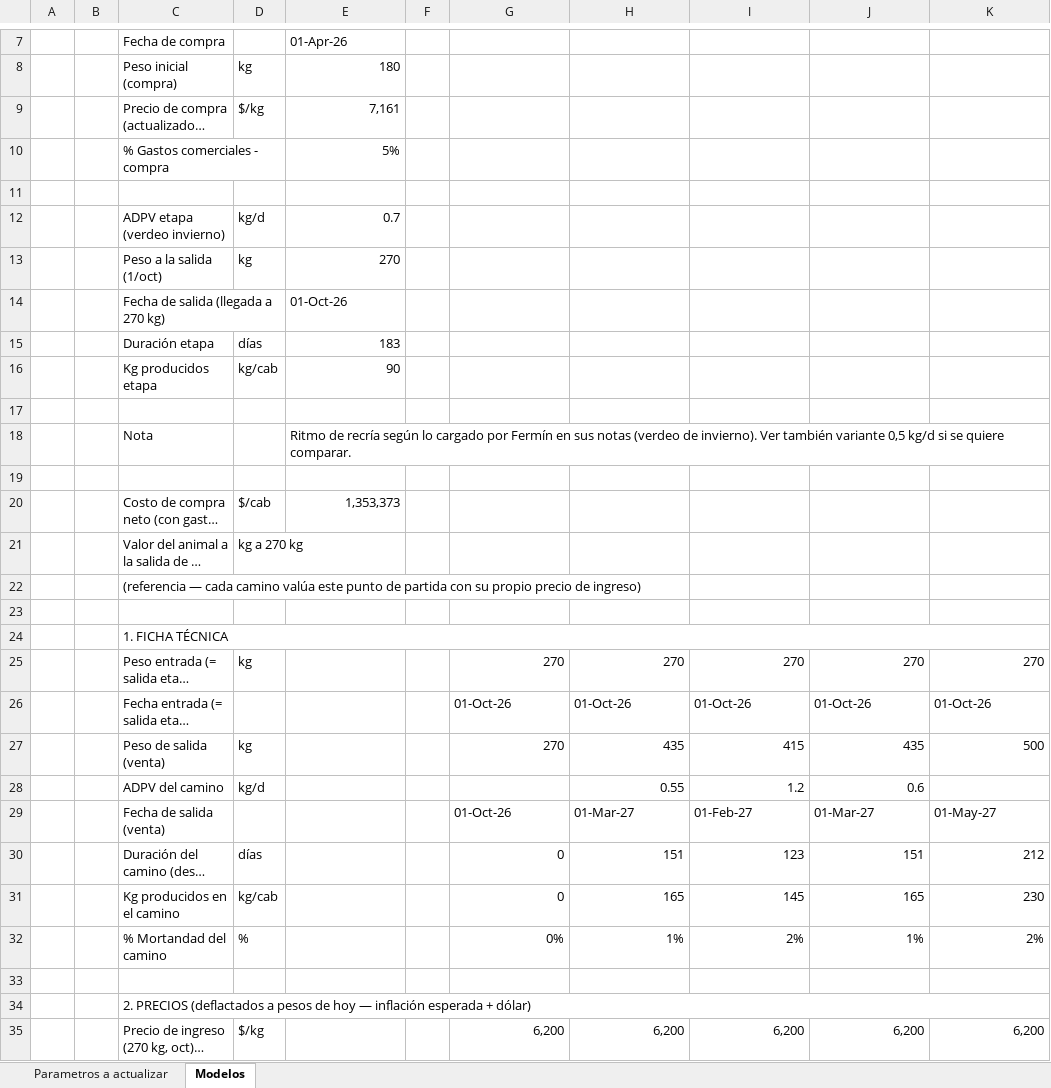
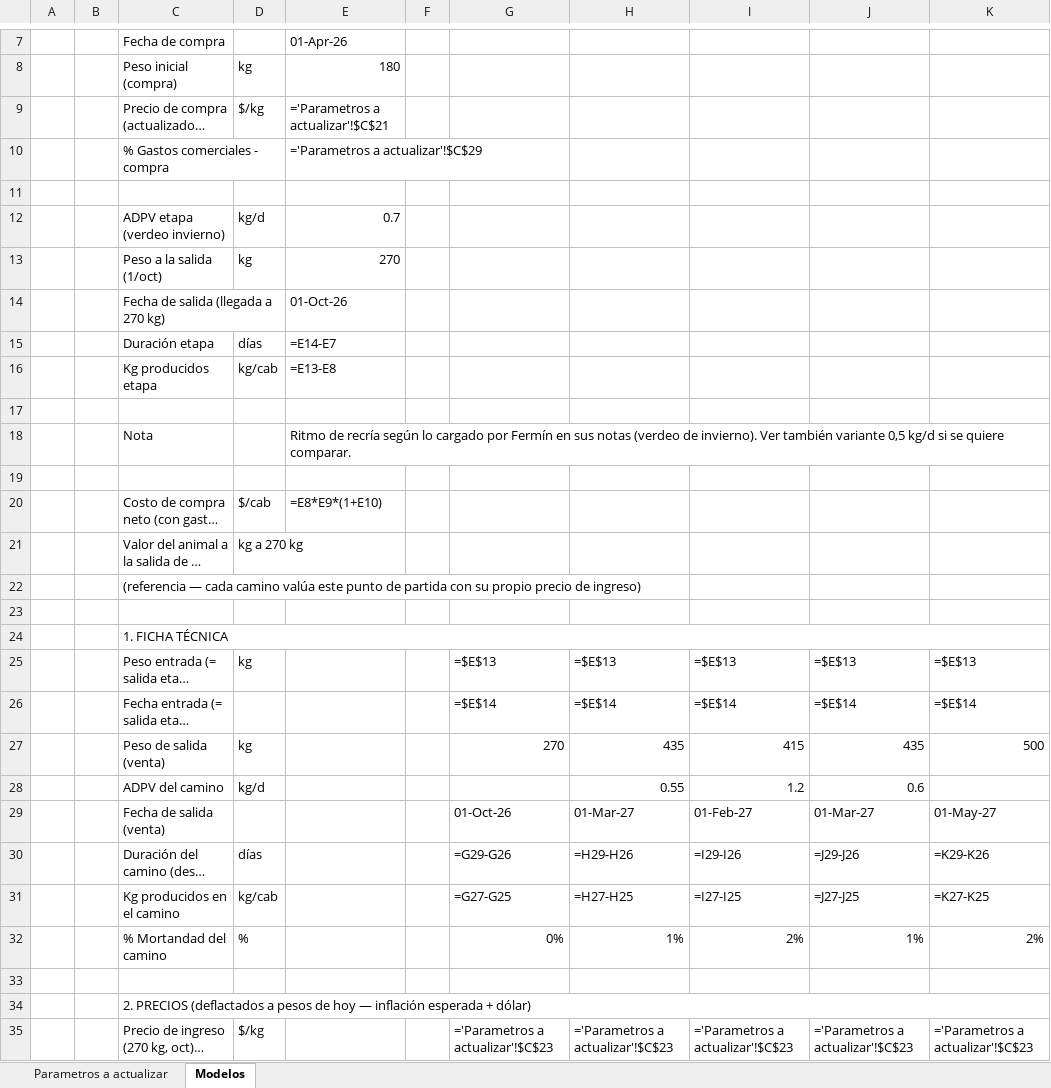
Before and after one commit to pacetta/app-modelos-recria, an Excel workbook: Modelos_Recria_Engorde_2026.xlsx, sheet Modelos, drawn as a sheet; only a part is shown, gaps mark what is left out; long unchanged cells end in …; values as stored, in another font and other column widths than the file's, no cell formats; formulas without a stored value are shown as written; the diff covers the shown part only; the diff names each change by its address in the sheet, - before the commit and + after, or states it on an @@ line.

Commit message:
Fix slider labels and table formatting

```diff
--- a/Modelos_Recria_Engorde_2026.xlsx (sheet Modelos)
+++ b/Modelos_Recria_Engorde_2026.xlsx (sheet Modelos)
-E9: 7,161
+E9: ='Parametros a actualizar'!$C$21
-E10: 5%
+E10: ='Parametros a actualizar'!$C$29
-E15: 183
+E15: =E14-E7
-E16: 90
+E16: =E13-E8
-E20: 1,353,373
+E20: =E8*E9*(1+E10)
-G25: 270
+G25: =$E$13
-H25: 270
+H25: =$E$13
-I25: 270
+I25: =$E$13
-J25: 270
+J25: =$E$13
-K25: 270
+K25: =$E$13
-G26: 01-Oct-26
+G26: =$E$14
-H26: 01-Oct-26
+H26: =$E$14
-I26: 01-Oct-26
+I26: =$E$14
-J26: 01-Oct-26
+J26: =$E$14
-K26: 01-Oct-26
+K26: =$E$14
-G30: 0
+G30: =G29-G26
-H30: 151
+H30: =H29-H26
-I30: 123
+I30: =I29-I26
-J30: 151
+J30: =J29-J26
-K30: 212
+K30: =K29-K26
-G31: 0
+G31: =G27-G25
-H31: 165
+H31: =H27-H25
-I31: 145
+I31: =I27-I25
-J31: 165
+J31: =J27-J25
-K31: 230
+K31: =K27-K25
-G35: 6,200
+G35: ='Parametros a actualizar'!$C$23
-H35: 6,200
+H35: ='Parametros a actualizar'!$C$23
-I35: 6,200
+I35: ='Parametros a actualizar'!$C$23
-J35: 6,200
+J35: ='Parametros a actualizar'!$C$23
-K35: 6,200
+K35: ='Parametros a actualizar'!$C$23
```
Also changed, not shown: 170 edited cells elsewhere in this sheet, sheet Parametros a actualizar, cell formats, 4 other files.
